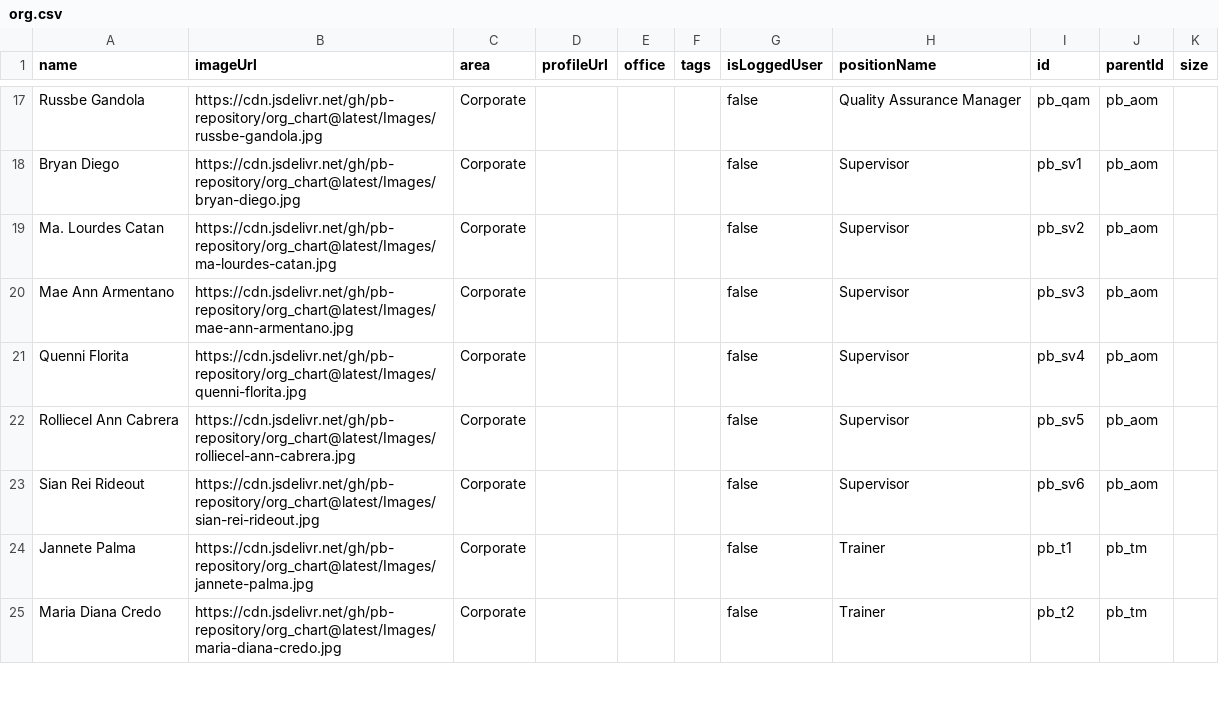
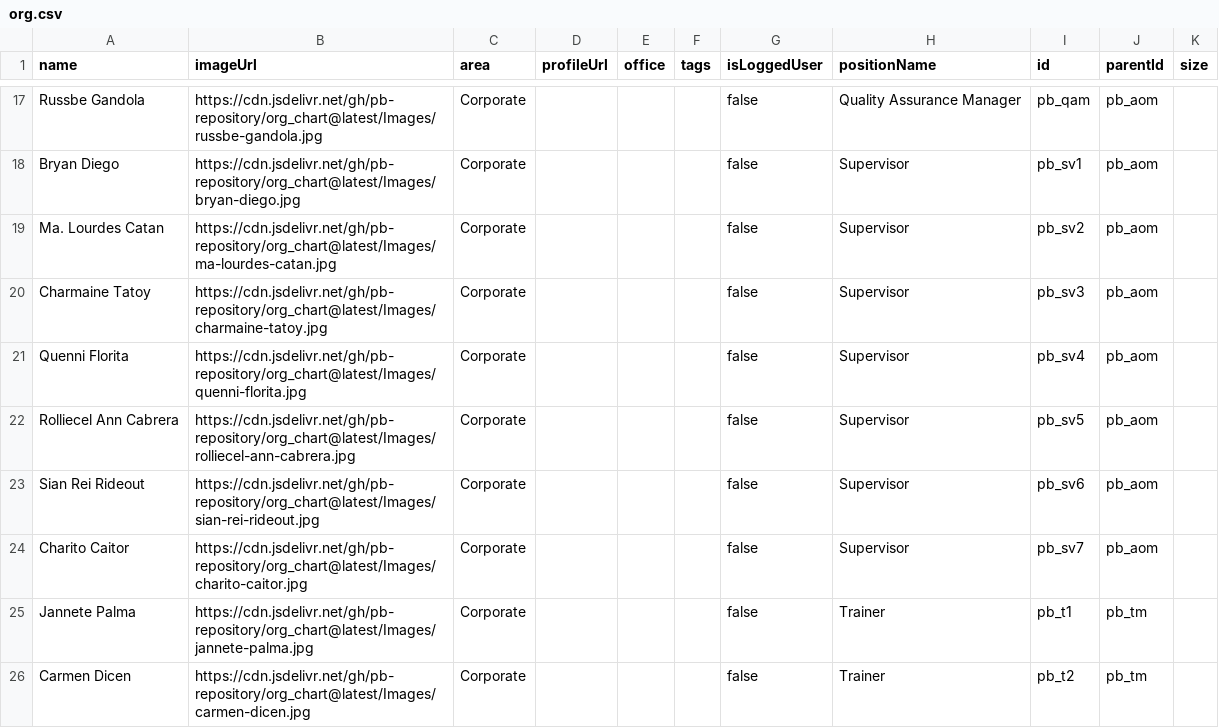
Before and after one commit to pb-repository/org_chart, a CSV file: org.csv, drawn as a sheet; only a part is shown, gaps mark what is left out; the diff covers the shown part only.

```diff
--- a/org.csv
+++ b/org.csv
@@ -19,3 +19,3 @@ Bryan Diego,https://cdn.jsdelivr.net/gh/pb-repository/org_chart@latest/Images/br
 Ma. Lourdes Catan,https://cdn.jsdelivr.net/gh/pb-repository/org_chart@latest/Images/ma-lourdes-catan.jpg,Corporate,,,,false,Supervisor,pb_sv2,pb_aom,
-Mae Ann Armentano,https://cdn.jsdelivr.net/gh/pb-repository/org_chart@latest/Images/mae-ann-armentano.jpg,Corporate,,,,false,Supervisor,pb_sv3,pb_aom,
+Charmaine Tatoy,https://cdn.jsdelivr.net/gh/pb-repository/org_chart@latest/Images/charmaine-tatoy.jpg,Corporate,,,,false,Supervisor,pb_sv3,pb_aom,
 Quenni Florita,https://cdn.jsdelivr.net/gh/pb-repository/org_chart@latest/Images/quenni-florita.jpg,Corporate,,,,false,Supervisor,pb_sv4,pb_aom,
@@ -23,3 +23,4 @@ Rolliecel Ann Cabrera,https://cdn.jsdelivr.net/gh/pb-repository/org_chart@latest
 Sian Rei Rideout,https://cdn.jsdelivr.net/gh/pb-repository/org_chart@latest/Images/sian-rei-rideout.jpg,Corporate,,,,false,Supervisor,pb_sv6,pb_aom,
+Charito Caitor,https://cdn.jsdelivr.net/gh/pb-repository/org_chart@latest/Images/charito-caitor.jpg,Corporate,,,,false,Supervisor,pb_sv7,pb_aom,
 Jannete Palma,https://cdn.jsdelivr.net/gh/pb-repository/org_chart@latest/Images/jannete-palma.jpg,Corporate,,,,false,Trainer,pb_t1,pb_tm,
-Maria Diana Credo,https://cdn.jsdelivr.net/gh/pb-repository/org_chart@latest/Images/maria-diana-credo.jpg,Corporate,,,,false,Trainer,pb_t2,pb_tm,
+Carmen Dicen,https://cdn.jsdelivr.net/gh/pb-repository/org_chart@latest/Images/carmen-dicen.jpg,Corporate,,,,false,Trainer,pb_t2,pb_tm,
```
Also changed, not shown: 3 added rows and 6 edited cells elsewhere in this file, 7 other files.
